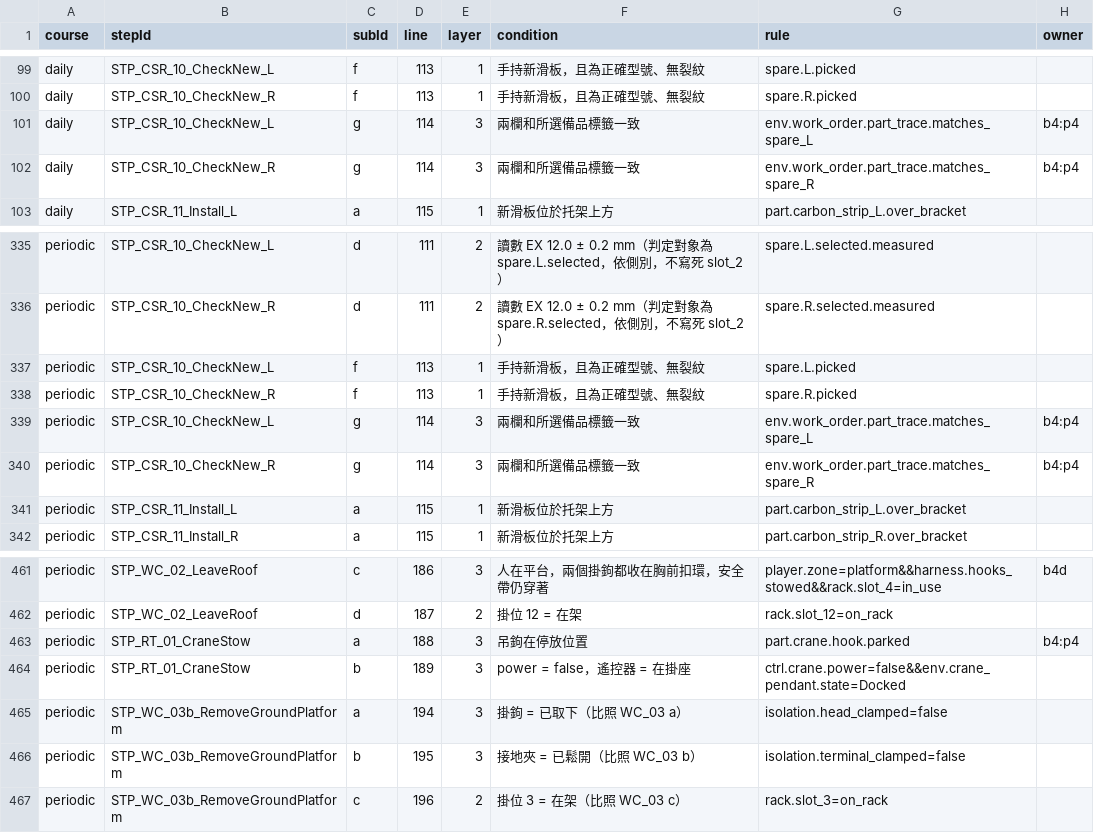
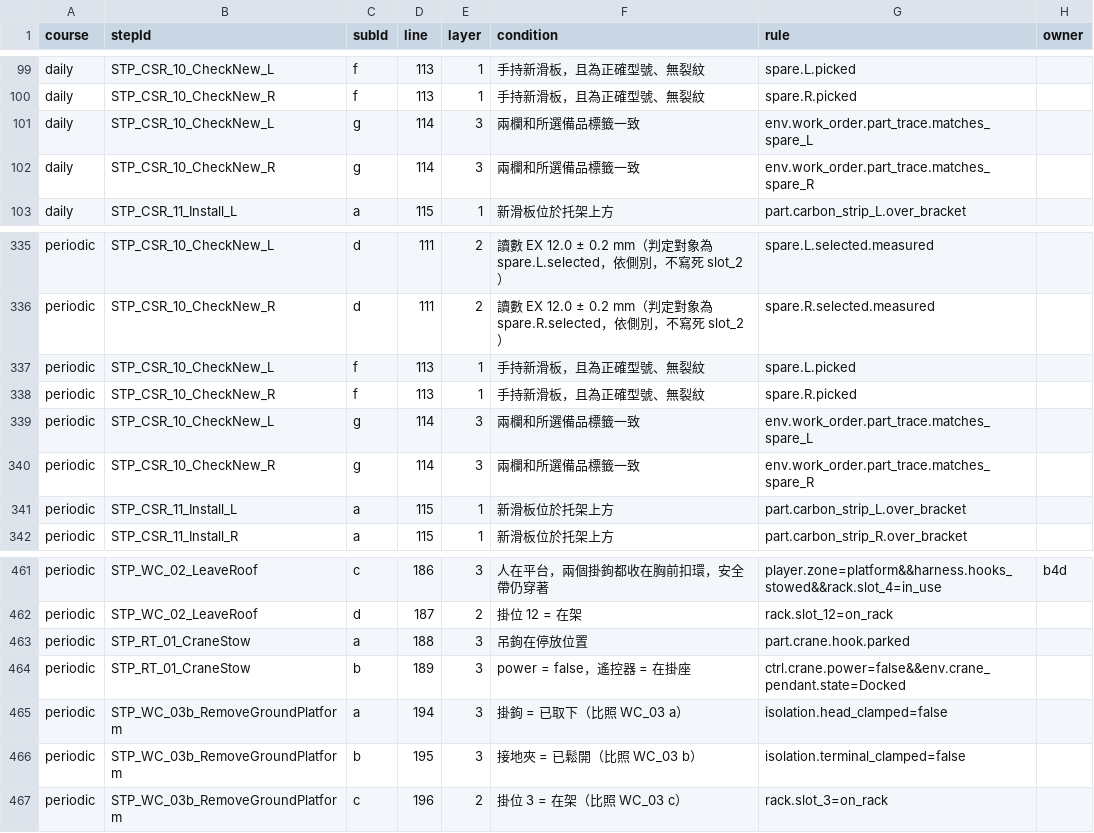
Before and after one commit to t114c02013-hue/Pantograph, a CSV file: Logs/ConditionMap.csv, drawn as a sheet; only a part is shown, gaps mark what is left out.

```diff
--- a/Logs/ConditionMap.csv
+++ b/Logs/ConditionMap.csv
@@ -100,4 +100,4 @@ daily,STP_CSR_10_CheckNew_L,f,113,1,"手持新滑板，且為正確型號、無
 daily,STP_CSR_10_CheckNew_R,f,113,1,"手持新滑板，且為正確型號、無裂紋","spare.R.picked",
-daily,STP_CSR_10_CheckNew_L,g,114,3,"兩欄和所選備品標籤一致","env.work_order.part_trace.matches_spare_L",b4:p4
-daily,STP_CSR_10_CheckNew_R,g,114,3,"兩欄和所選備品標籤一致","env.work_order.part_trace.matches_spare_R",b4:p4
+daily,STP_CSR_10_CheckNew_L,g,114,3,"兩欄和所選備品標籤一致","env.work_order.part_trace.matches_spare_L",
+daily,STP_CSR_10_CheckNew_R,g,114,3,"兩欄和所選備品標籤一致","env.work_order.part_trace.matches_spare_R",
 daily,STP_CSR_11_Install_L,a,115,1,"新滑板位於托架上方","part.carbon_strip_L.over_bracket",
@@ -338,4 +338,4 @@ periodic,STP_CSR_10_CheckNew_L,f,113,1,"手持新滑板，且為正確型號、
 periodic,STP_CSR_10_CheckNew_R,f,113,1,"手持新滑板，且為正確型號、無裂紋","spare.R.picked",
-periodic,STP_CSR_10_CheckNew_L,g,114,3,"兩欄和所選備品標籤一致","env.work_order.part_trace.matches_spare_L",b4:p4
-periodic,STP_CSR_10_CheckNew_R,g,114,3,"兩欄和所選備品標籤一致","env.work_order.part_trace.matches_spare_R",b4:p4
+periodic,STP_CSR_10_CheckNew_L,g,114,3,"兩欄和所選備品標籤一致","env.work_order.part_trace.matches_spare_L",
+periodic,STP_CSR_10_CheckNew_R,g,114,3,"兩欄和所選備品標籤一致","env.work_order.part_trace.matches_spare_R",
 periodic,STP_CSR_11_Install_L,a,115,1,"新滑板位於托架上方","part.carbon_strip_L.over_bracket",
@@ -462,3 +462,3 @@ periodic,STP_WC_02_LeaveRoof,c,186,3,"人在平台，兩個掛鉤都收在胸前
 periodic,STP_WC_02_LeaveRoof,d,187,2,"掛位 12 = 在架","rack.slot_12=on_rack",
-periodic,STP_RT_01_CraneStow,a,188,3,"吊鉤在停放位置","part.crane.hook.parked",b4:p4
+periodic,STP_RT_01_CraneStow,a,188,3,"吊鉤在停放位置","part.crane.hook.parked",
 periodic,STP_RT_01_CraneStow,b,189,3,"power = false，遙控器 = 在掛座","ctrl.crane.power=false&&env.crane_pendant.state=Docked",
```
Also changed, not shown: 46 other files.
